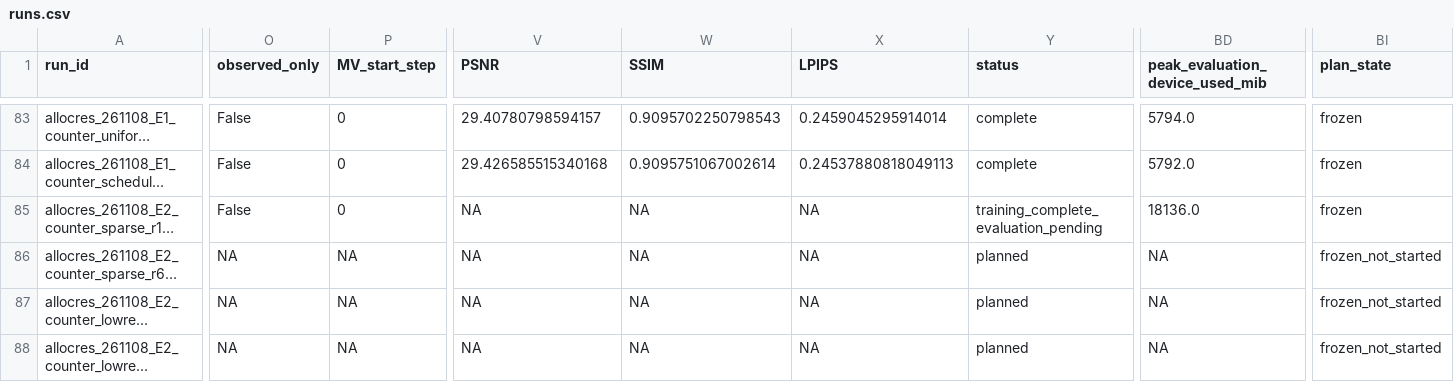
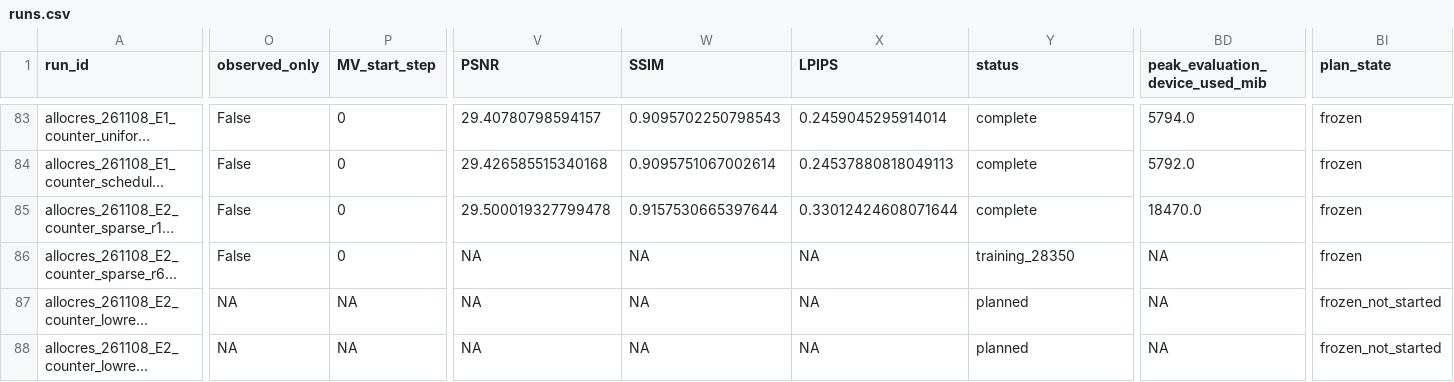
Before and after one commit to usnij/Research_repo, a CSV file: report/cvpr2027/runs.csv, drawn as a sheet; only a part is shown, gaps mark what is left out; long unchanged cells end in …; the diff names each change by its address in the sheet, - before the commit and + after, or states it on an @@ line.

```diff
--- a/report/cvpr2027/runs.csv
+++ b/report/cvpr2027/runs.csv
-V85 (PSNR): NA
+V85 (PSNR): 29.500019327799478
-W85 (SSIM): NA
+W85 (SSIM): 0.9157530665397644
-X85 (LPIPS): NA
+X85 (LPIPS): 0.33012424608071644
-Y85 (status): training_complete_evaluation_pending
+Y85 (status): complete
-BD85 (peak_evaluation_device_used_mib): 18136.0
+BD85 (peak_evaluation_device_used_mib): 18470.0
-O86 (observed_only): NA
+O86 (observed_only): False
-P86 (MV_start_step): NA
+P86 (MV_start_step): 0
-Y86 (status): planned
+Y86 (status): training_28350
-BI86 (plan_state): frozen_not_started
+BI86 (plan_state): frozen
```
Also changed, not shown: report/cvpr2027/curves.csv, report/cvpr2027/views.csv, 2 other files.
